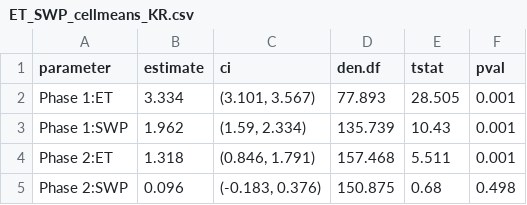
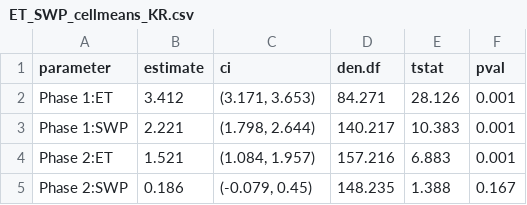
Before and after one commit to ARS-UA-RainManSR/pulse-chase-water-potential, a CSV file: tables/fluxes/ET_SWP_cellmeans_KR.csv, drawn as a sheet.

```diff
--- a/tables/fluxes/ET_SWP_cellmeans_KR.csv
+++ b/tables/fluxes/ET_SWP_cellmeans_KR.csv
@@ -1,5 +1,5 @@
 parameter,estimate,ci,den.df,tstat,pval
-Phase 1:ET,3.334,"(3.101, 3.567)",77.893,28.505,0.001
-Phase 1:SWP,1.962,"(1.59, 2.334)",135.739,10.43,0.001
-Phase 2:ET,1.318,"(0.846, 1.791)",157.468,5.511,0.001
-Phase 2:SWP,0.096,"(-0.183, 0.376)",150.875,0.68,0.498
+Phase 1:ET,3.412,"(3.171, 3.653)",84.271,28.126,0.001
+Phase 1:SWP,2.221,"(1.798, 2.644)",140.217,10.383,0.001
+Phase 2:ET,1.521,"(1.084, 1.957)",157.216,6.883,0.001
+Phase 2:SWP,0.186,"(-0.079, 0.45)",148.235,1.388,0.167
```
Also changed, not shown: tables/fluxes/ET_SWP_phase_KR.csv, tables/fluxes/gs_SWP_cellmeans_KR.csv, 8 other files.
